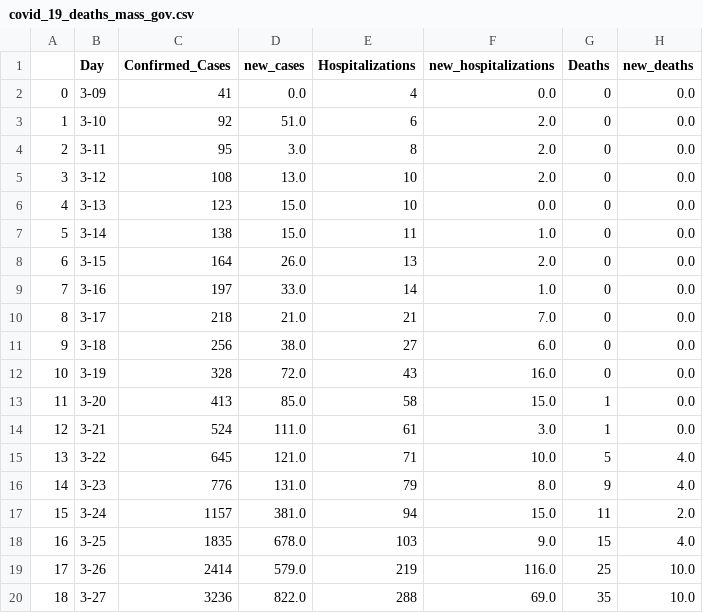
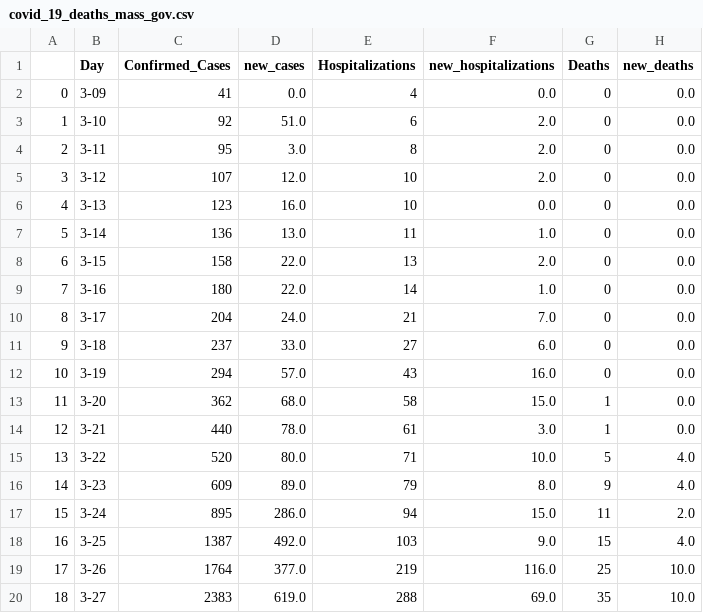
Before and after one commit to bayindri/covid19, a CSV file: analysis/output/covid_19_deaths_mass_gov.csv, drawn as a sheet; only a part is shown; the diff covers the shown part only.

```diff
--- a/analysis/output/covid_19_deaths_mass_gov.csv
+++ b/analysis/output/covid_19_deaths_mass_gov.csv
@@ -4,17 +4,17 @@
 2,3-11,95,3.0,8,2.0,0,0.0
-3,3-12,108,13.0,10,2.0,0,0.0
-4,3-13,123,15.0,10,0.0,0,0.0
-5,3-14,138,15.0,11,1.0,0,0.0
-6,3-15,164,26.0,13,2.0,0,0.0
-7,3-16,197,33.0,14,1.0,0,0.0
-8,3-17,218,21.0,21,7.0,0,0.0
-9,3-18,256,38.0,27,6.0,0,0.0
-10,3-19,328,72.0,43,16.0,0,0.0
-11,3-20,413,85.0,58,15.0,1,0.0
-12,3-21,524,111.0,61,3.0,1,0.0
-13,3-22,645,121.0,71,10.0,5,4.0
-14,3-23,776,131.0,79,8.0,9,4.0
-15,3-24,1157,381.0,94,15.0,11,2.0
-16,3-25,1835,678.0,103,9.0,15,4.0
-17,3-26,2414,579.0,219,116.0,25,10.0
-18,3-27,3236,822.0,288,69.0,35,10.0
+3,3-12,107,12.0,10,2.0,0,0.0
+4,3-13,123,16.0,10,0.0,0,0.0
+5,3-14,136,13.0,11,1.0,0,0.0
+6,3-15,158,22.0,13,2.0,0,0.0
+7,3-16,180,22.0,14,1.0,0,0.0
+8,3-17,204,24.0,21,7.0,0,0.0
+9,3-18,237,33.0,27,6.0,0,0.0
+10,3-19,294,57.0,43,16.0,0,0.0
+11,3-20,362,68.0,58,15.0,1,0.0
+12,3-21,440,78.0,61,3.0,1,0.0
+13,3-22,520,80.0,71,10.0,5,4.0
+14,3-23,609,89.0,79,8.0,9,4.0
+15,3-24,895,286.0,94,15.0,11,2.0
+16,3-25,1387,492.0,103,9.0,15,4.0
+17,3-26,1764,377.0,219,116.0,25,10.0
+18,3-27,2383,619.0,288,69.0,35,10.0
```
Also changed, not shown: 1 added row and 22 edited cells elsewhere in this file, analysis/output/county_lvl_covid_19_mass_gov_time_series.csv, analysis/output/covid_19_age_mass_gov.csv, 7 other files.
